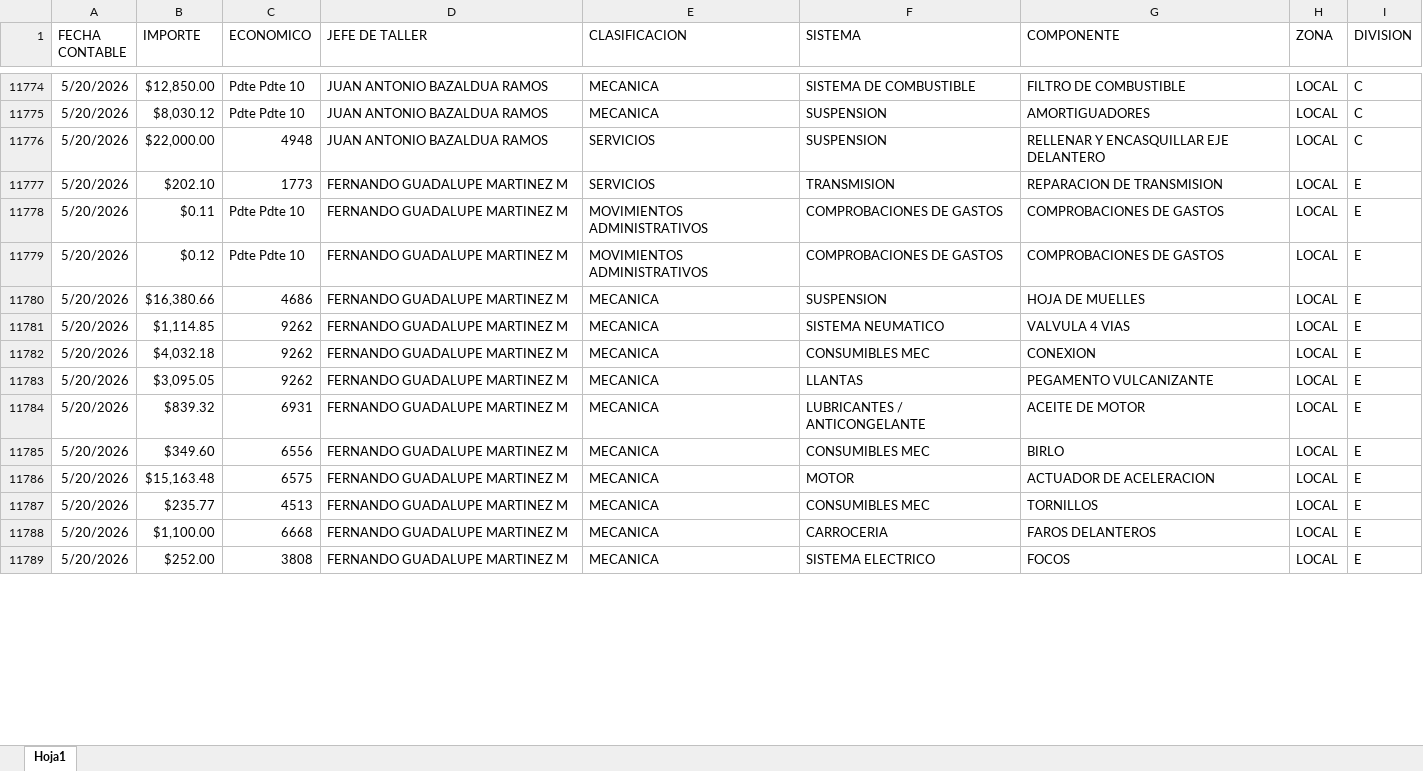
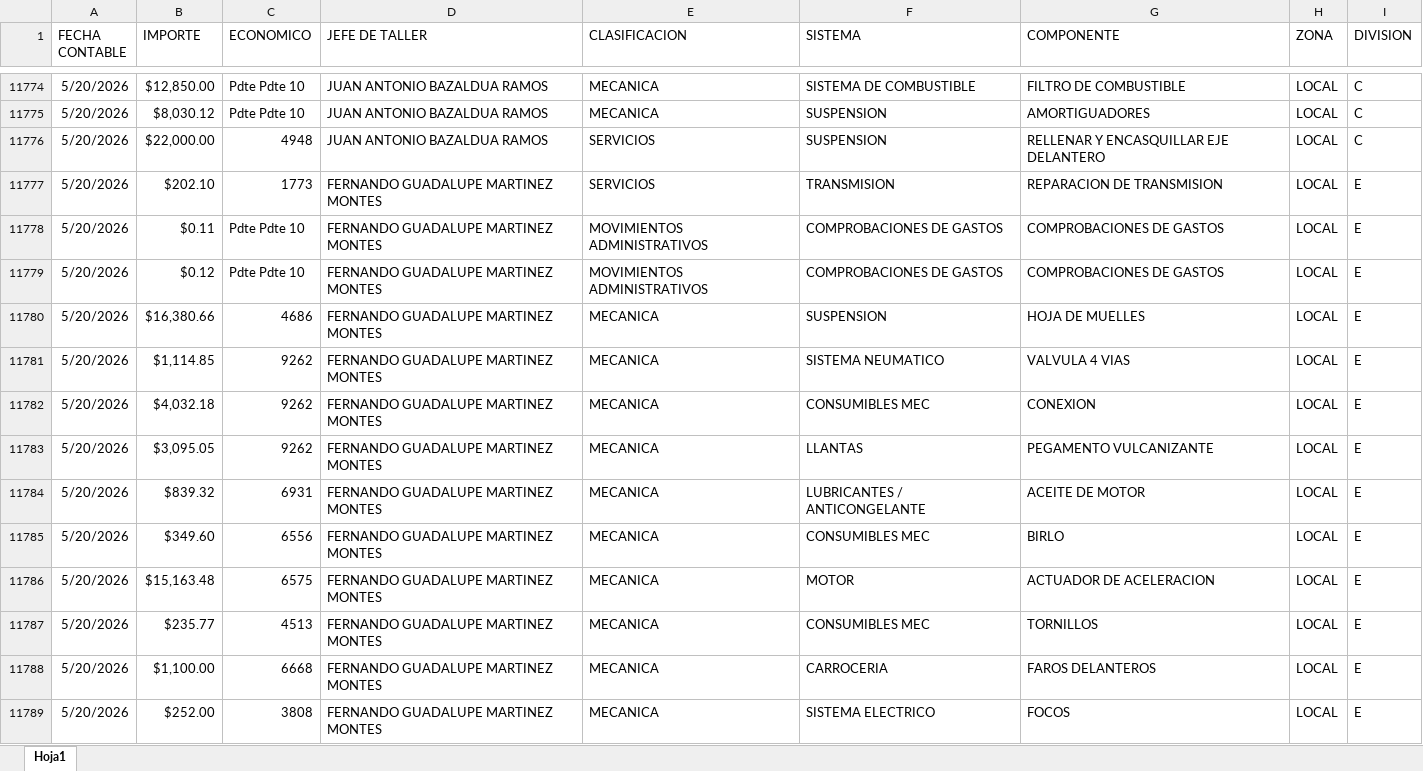
Before and after one commit to EDSALAS15/AUXGASTOCOMPROBACIONES, an Excel workbook: gastocomprobaciones.xlsx, sheet Hoja1, drawn as a sheet; only a part is shown, gaps mark what is left out; values as stored, in another font and other column widths than the file's, no borders; the diff covers the shown part only; the diff names each change by its address in the sheet, - before the commit and + after, or states it on an @@ line.

Commit message:
Add files via upload

```diff
--- a/gastocomprobaciones.xlsx (sheet Hoja1)
+++ b/gastocomprobaciones.xlsx (sheet Hoja1)
-D11777:D11789 (JEFE DE TALLER): FERNANDO GUADALUPE MARTINEZ M
+D11777:D11789 (JEFE DE TALLER): FERNANDO GUADALUPE MARTINEZ MONTES
```
Also changed, not shown: 78 edited cells elsewhere in this sheet.
